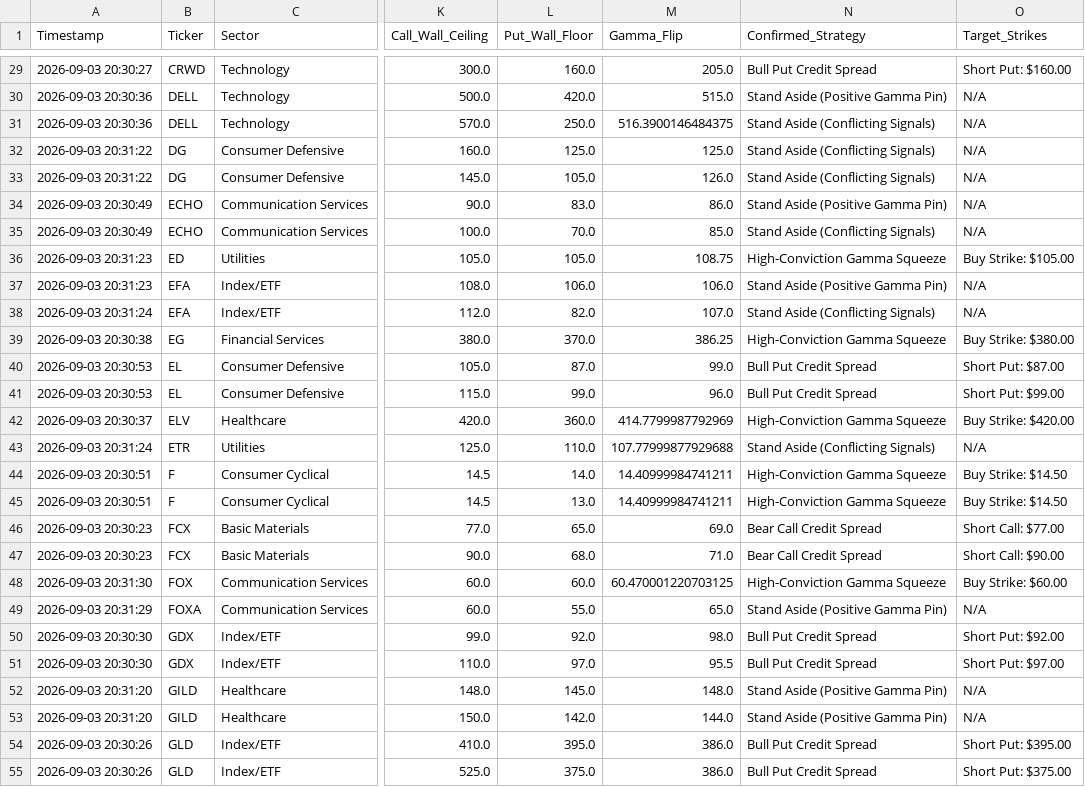
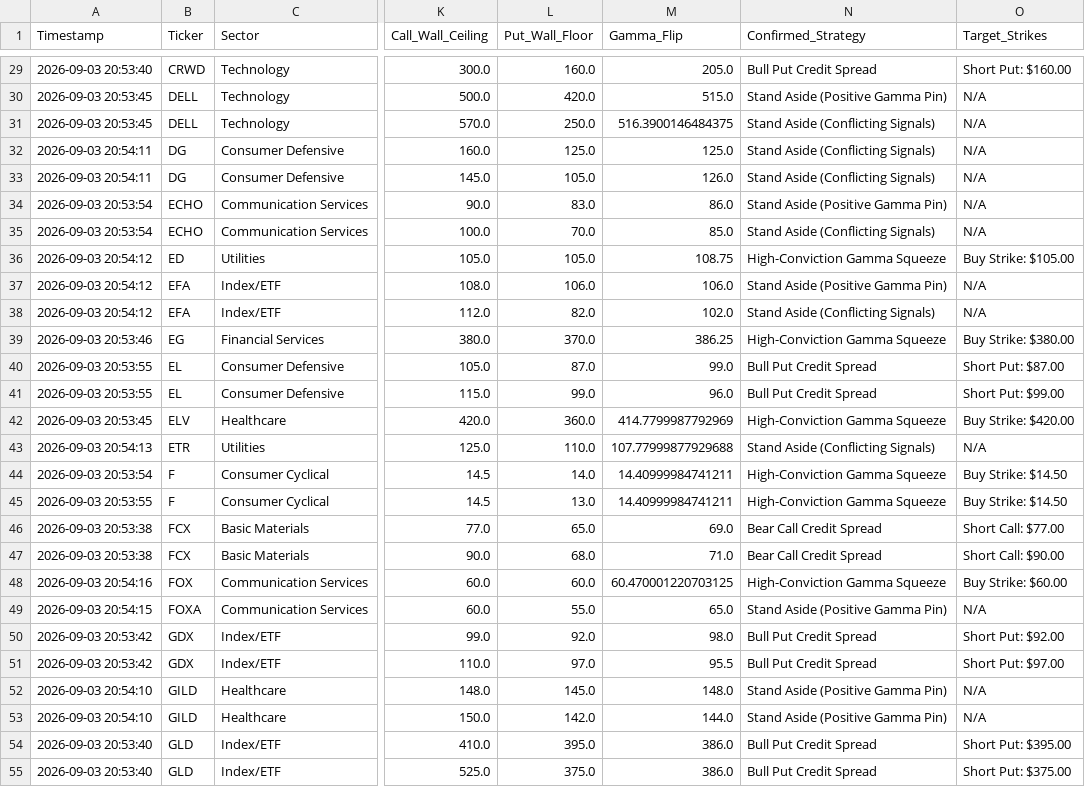
Before and after one commit to Lion-Kingdom/momentum, a CSV file: unified_gex_momentum_master_log.csv, drawn as a sheet; only a part is shown, gaps mark what is left out; the diff covers the shown part only; the diff names each change by its address in the sheet, - before the commit and + after, or states it on an @@ line.

```diff
--- a/unified_gex_momentum_master_log.csv
+++ b/unified_gex_momentum_master_log.csv
-A29 (Timestamp): 2026-09-03 20:30:27
+A29 (Timestamp): 2026-09-03 20:53:40
-A30:A31 (Timestamp): 2026-09-03 20:30:36
+A30:A31 (Timestamp): 2026-09-03 20:53:45
-A32:A33 (Timestamp): 2026-09-03 20:31:22
+A32:A33 (Timestamp): 2026-09-03 20:54:11
-A34:A35 (Timestamp): 2026-09-03 20:30:49
+A34:A35 (Timestamp): 2026-09-03 20:53:54
-A36:A37 (Timestamp): 2026-09-03 20:31:23
+A36:A37 (Timestamp): 2026-09-03 20:54:12
-A38 (Timestamp): 2026-09-03 20:31:24
+A38 (Timestamp): 2026-09-03 20:54:12
-M38 (Gamma_Flip): 107.0
+M38 (Gamma_Flip): 102.0
-A39 (Timestamp): 2026-09-03 20:30:38
+A39 (Timestamp): 2026-09-03 20:53:46
-A40:A41 (Timestamp): 2026-09-03 20:30:53
+A40:A41 (Timestamp): 2026-09-03 20:53:55
-A42 (Timestamp): 2026-09-03 20:30:37
+A42 (Timestamp): 2026-09-03 20:53:45
-A43 (Timestamp): 2026-09-03 20:31:24
+A43 (Timestamp): 2026-09-03 20:54:13
-A44 (Timestamp): 2026-09-03 20:30:51
+A44 (Timestamp): 2026-09-03 20:53:54
-A45 (Timestamp): 2026-09-03 20:30:51
+A45 (Timestamp): 2026-09-03 20:53:55
-A46:A47 (Timestamp): 2026-09-03 20:30:23
+A46:A47 (Timestamp): 2026-09-03 20:53:38
-A48 (Timestamp): 2026-09-03 20:31:30
+A48 (Timestamp): 2026-09-03 20:54:16
-A49 (Timestamp): 2026-09-03 20:31:29
+A49 (Timestamp): 2026-09-03 20:54:15
-A50:A51 (Timestamp): 2026-09-03 20:30:30
+A50:A51 (Timestamp): 2026-09-03 20:53:42
-A52:A53 (Timestamp): 2026-09-03 20:31:20
+A52:A53 (Timestamp): 2026-09-03 20:54:10
-A54:A55 (Timestamp): 2026-09-03 20:30:26
+A54:A55 (Timestamp): 2026-09-03 20:53:40
```
Also changed, not shown: 100 edited cells elsewhere in this file, momentum_suite/momentum_signals.csv.
